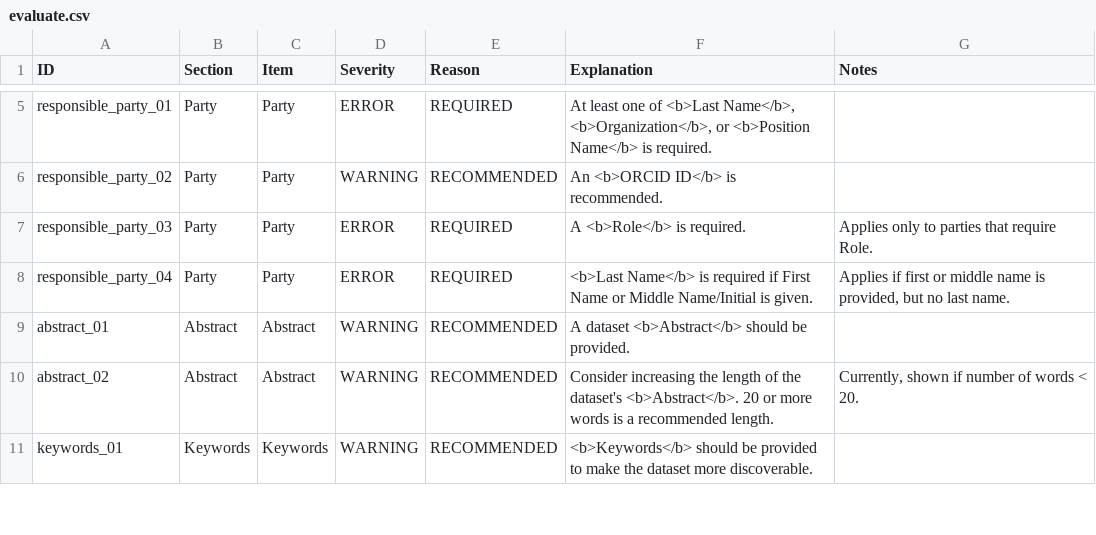
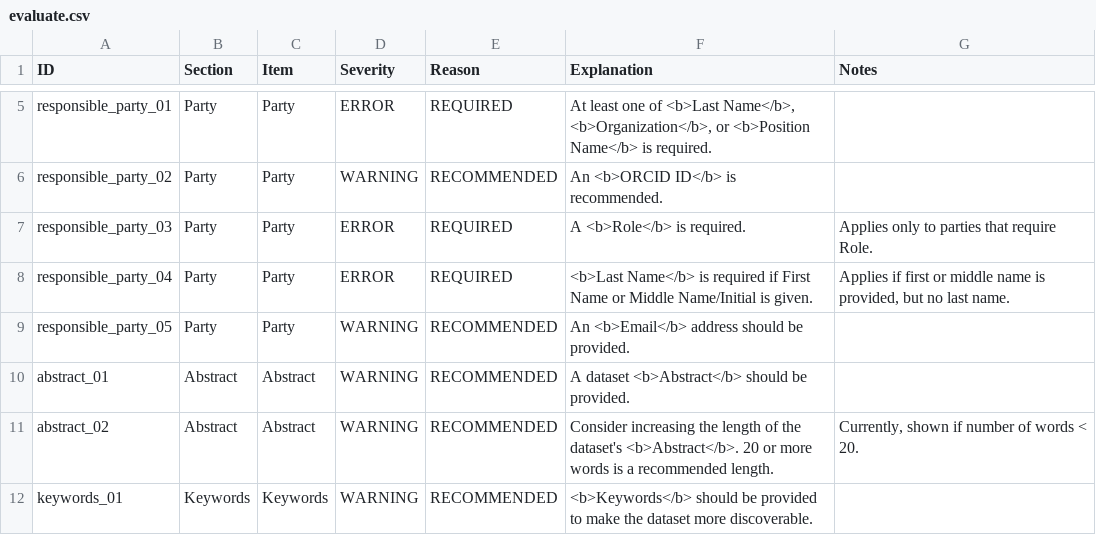
Before and after one commit to PASTAplus/ezEML, a CSV file: webapp/static/evaluate.csv, drawn as a sheet; only a part is shown, gaps mark what is left out; the diff names each change by its address in the sheet, - before the commit and + after, or states it on an @@ line.

Commit message:
Add clone column properties. Reformat Responsible Party. Make Email address recommended. Add additionalMetadata annotation for ezEML docs. Fix bug in checksum to detect dirty forms.

```diff
--- a/webapp/static/evaluate.csv
+++ b/webapp/static/evaluate.csv
+row 9: responsible_party_05 | Party | Party | WARNING | RECOMMENDED | An <b>Email</b> address should be provided.
```
Also changed, not shown: 26 other files.
